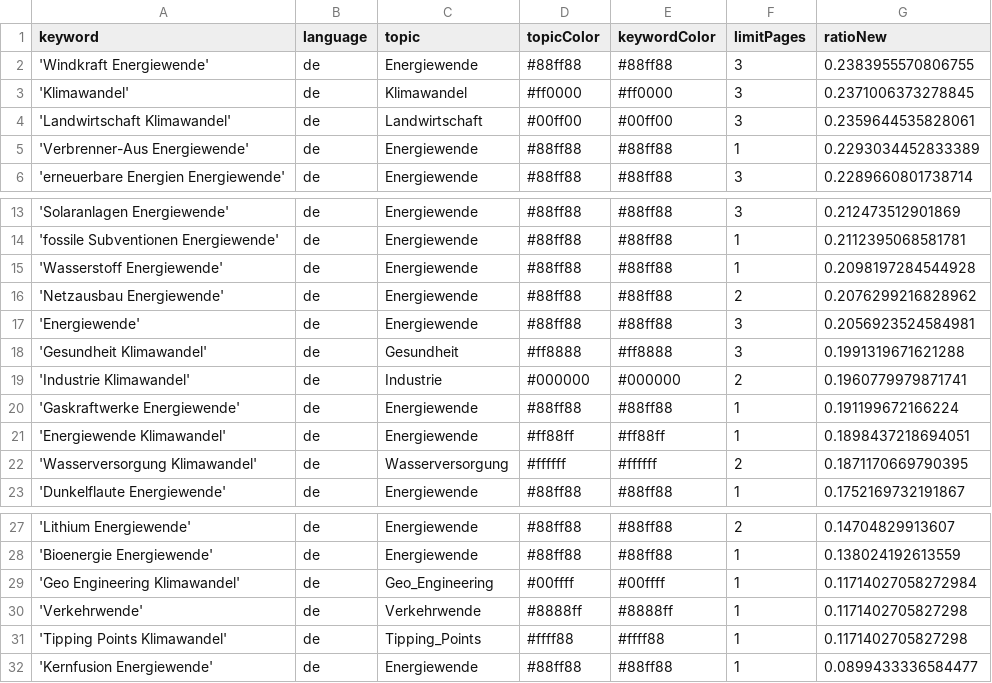
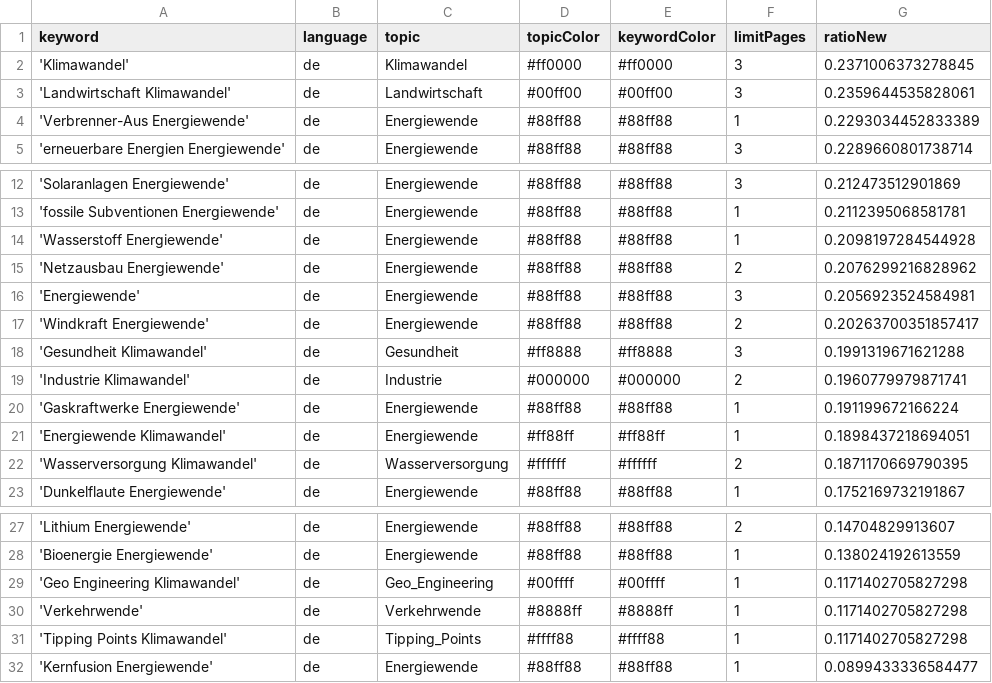
Before and after one commit to daschu83-news/climateIsComing, a CSV file: keywords.csv, drawn as a sheet; only a part is shown, gaps mark what is left out.

Commit message:
Commit from GitHub Actions (harvest:0.0)

```diff
--- a/keywords.csv
+++ b/keywords.csv
@@ -1,3 +1,2 @@
 keyword,language,topic,topicColor,keywordColor,limitPages,ratioNew
-'Windkraft Energiewende',de,Energiewende,#88ff88,#88ff88,3,0.2383955570806755
 'Klimawandel',de,Klimawandel,#ff0000,#ff0000,3,0.2371006373278845
@@ -17,2 +16,3 @@ keyword,language,topic,topicColor,keywordColor,limitPages,ratioNew
 'Energiewende',de,Energiewende,#88ff88,#88ff88,3,0.2056923524584981
+'Windkraft Energiewende',de,Energiewende,#88ff88,#88ff88,2,0.20263700351857417
 'Gesundheit Klimawandel',de,Gesundheit,#ff8888,#ff8888,3,0.1991319671621288
@@ -28,3 +28,3 @@ keyword,language,topic,topicColor,keywordColor,limitPages,ratioNew
 'Bioenergie Energiewende',de,Energiewende,#88ff88,#88ff88,1,0.138024192613559
-'Geo Engineering Klimawandel',de,Geo_Engineering,#00ffff,#00ffff,1,0.11714027058272984
+'Geo Engineering Klimawandel',de,Geo_Engineering,#00ffff,#00ffff,1,0.1171402705827298
 'Verkehrwende',de,Verkehrwende,#8888ff,#8888ff,1,0.1171402705827298
```
